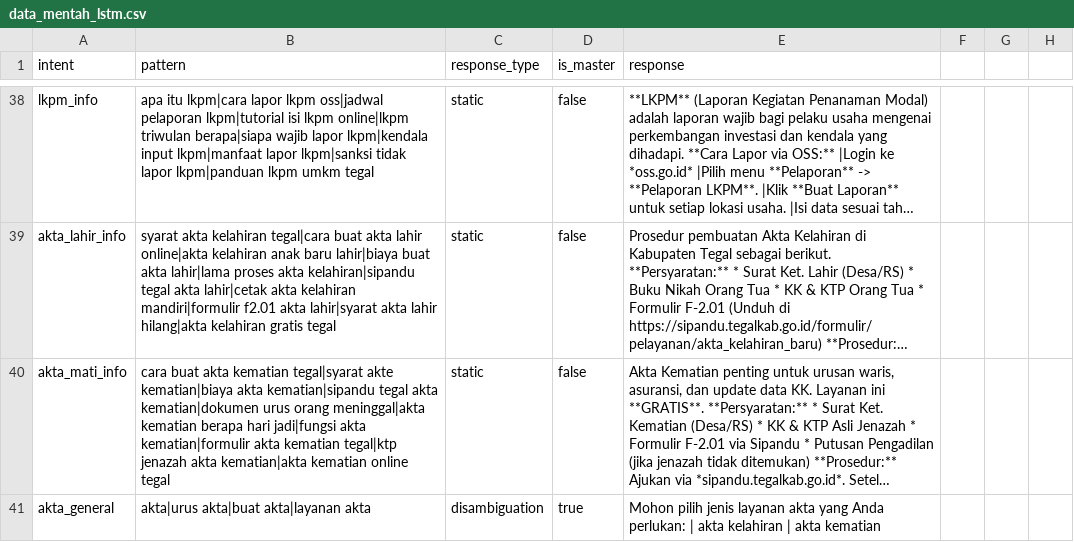
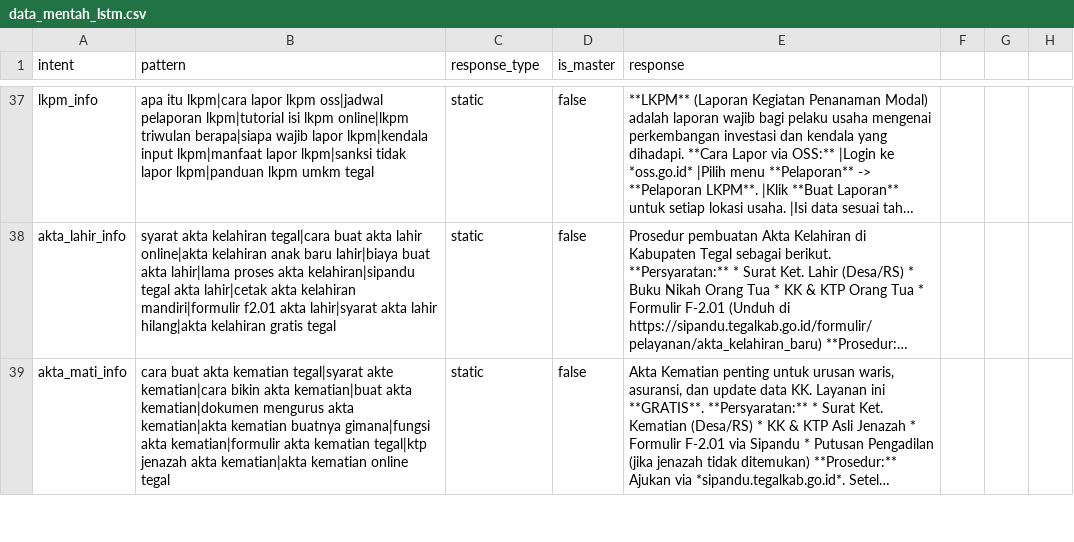
Before and after one commit to Rofiq02bae/fira-bot, a CSV file: data/dataset/lstm/data_mentah_lstm.csv, drawn as a sheet; only a part is shown, gaps mark what is left out; long unchanged cells end in …; removed rows and columns are numbered as before the commit, all else as after; the diff covers the shown part only; the diff names each change by its address in the sheet, - before the commit and + after, or states it on an @@ line.

```diff
--- a/data/dataset/lstm/data_mentah_lstm.csv
+++ b/data/dataset/lstm/data_mentah_lstm.csv
-B39 (pattern): …tegal|syarat akte kematian|biaya akta kematian|sipandu tegal akta kematian|dokumen urus orang meninggal|akta kematian berapa hari jadi|fungsi akta kematian|formulir…
+B39 (pattern): …tegal|syarat akte kematian|cara bikin akta kematian|buat akta kematian|dokumen mengurus akta kematian|akta kematian buatnya gimana|fungsi akta kematian|formulir…
-row 41: akta_general | akta|urus akta|buat akta|layanan akta | disambiguation | true | Mohon pilih jenis layanan akta yang Anda perlukan: | akta kelahiran | akta kematian
```
Also changed, not shown: 1 added row, 1 removed row and 8 edited cells elsewhere in this file, data/dataset/bert/data_mentah_bert.csv, data/dataset/data_tanpa_duplikat.csv, 15 other files.
